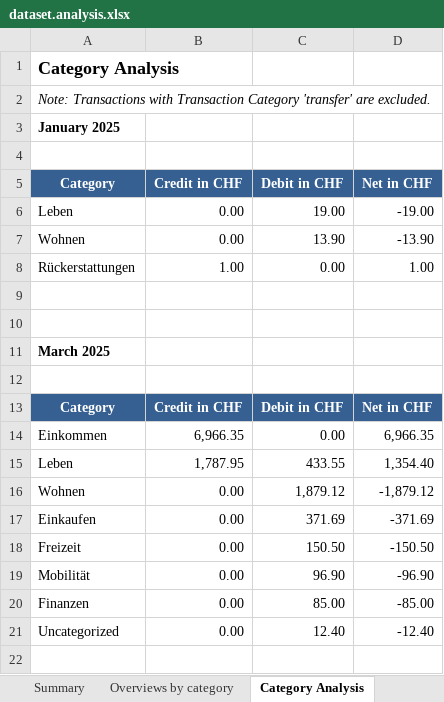
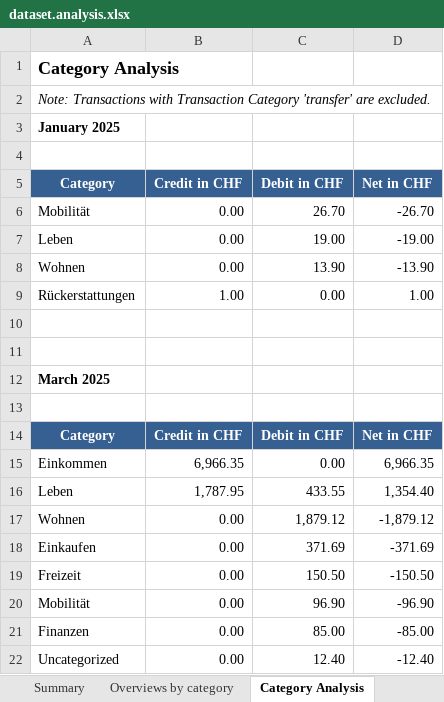
Before and after one commit to rauricus/Budget-Analysis-Tool, an Excel workbook: data/reference/output/dataset.analysis.xlsx, sheet Category Analysis, drawn as a sheet; values as stored, in another font and other column widths than the file's, no borders; the diff names each change by its address in the sheet, - before the commit and + after, or states it on an @@ line.

```diff
--- a/data/reference/output/dataset.analysis.xlsx (sheet Category Analysis)
+++ b/data/reference/output/dataset.analysis.xlsx (sheet Category Analysis)
+row 6: Mobilität | 0.00 | 26.70 | -26.70
```
Also changed, not shown: sheet Subcategory Analysis, sheet Summary, sheet Overviews by category, 7 other files.
